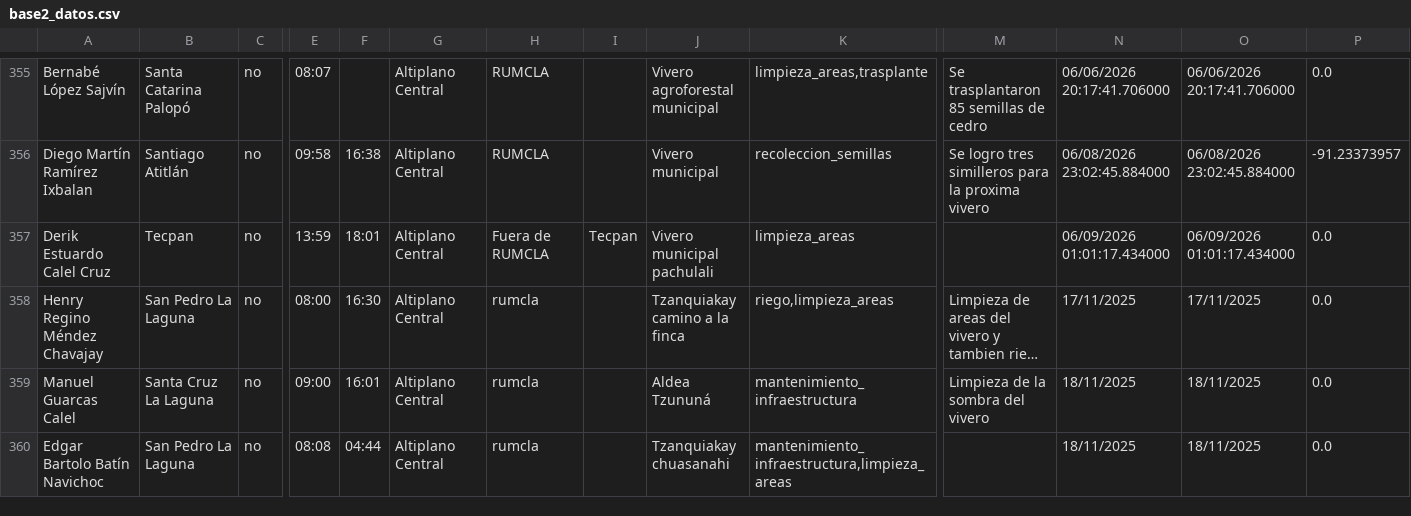
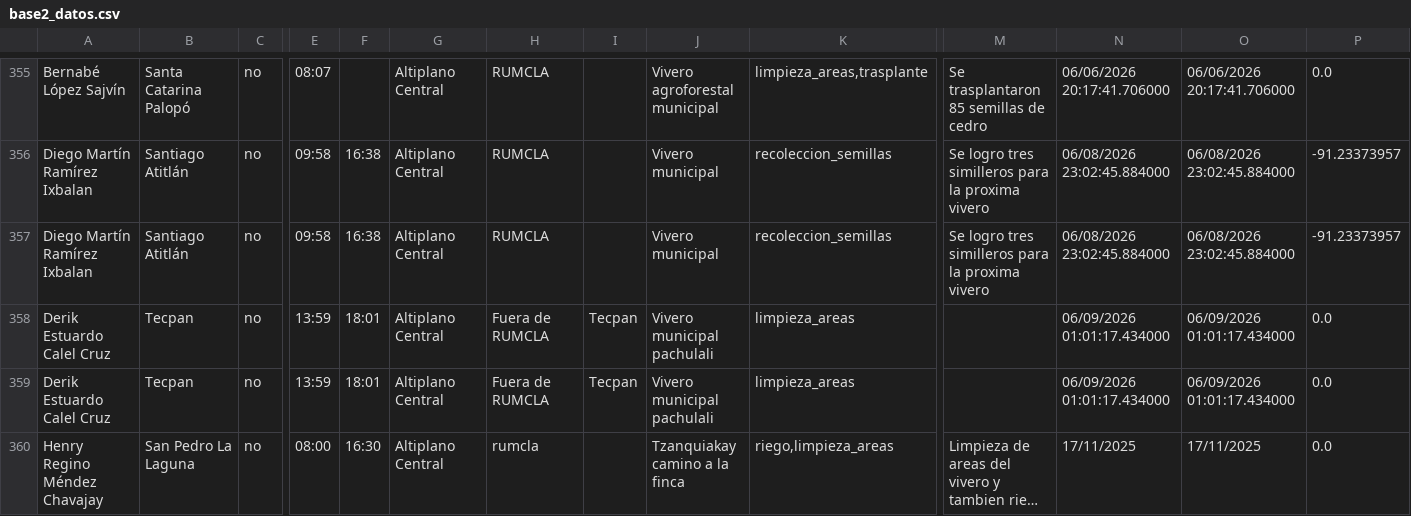
Before and after one commit to geograficaaala/guardarecursos_conap, a CSV file: docs/datos/base2_datos.csv, drawn as a sheet; only a part is shown, gaps mark what is left out; the shorter side is filled out with more unchanged rows; long unchanged cells end in …; rows hold the shown columns only; the diff names each change by its address in the sheet, - before the commit and + after, or states it on an @@ line.

```diff
--- a/docs/datos/base2_datos.csv
+++ b/docs/datos/base2_datos.csv
+row 357: Diego Martín Ramírez Ixbalan | Santiago Atitlán | no | 09:58 | 16:38 | Altiplano Central | RUMCLA |  | Vivero municipal | recoleccion_semillas | Se logro tres similleros para la proxima vivero | 06/08/2026 23:02:45.884000 | 06/08/2026 23:02:45.884000 | -91.23373957
+row 358: Derik Estuardo Calel Cruz | Tecpan | no | 13:59 | 18:01 | Altiplano Central | Fuera de RUMCLA | Tecpan | Vivero municipal pachulali | limpieza_areas |  | 06/09/2026 01:01:17.434000 | 06/09/2026 01:01:17.434000 | 0.0
```
